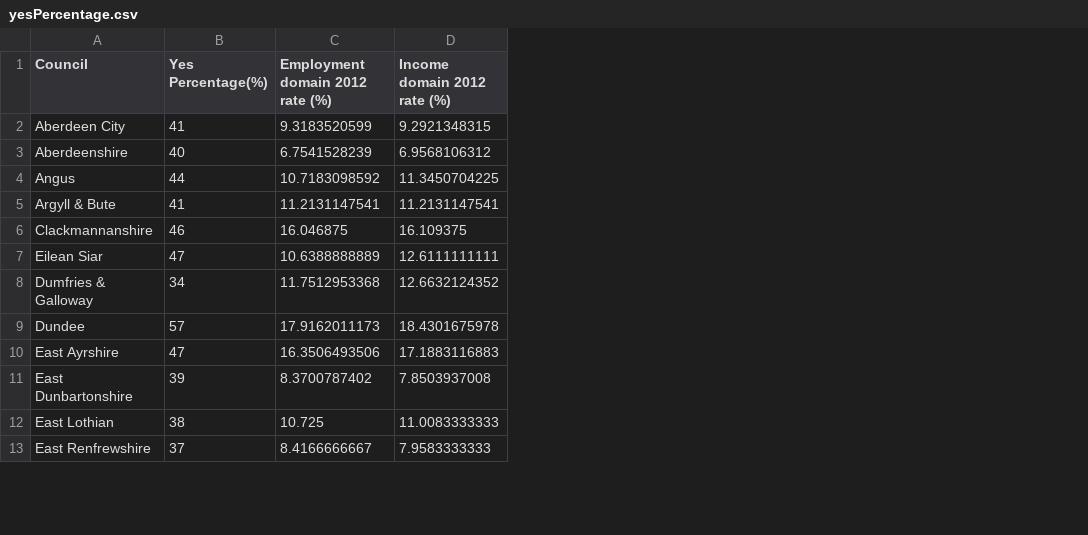
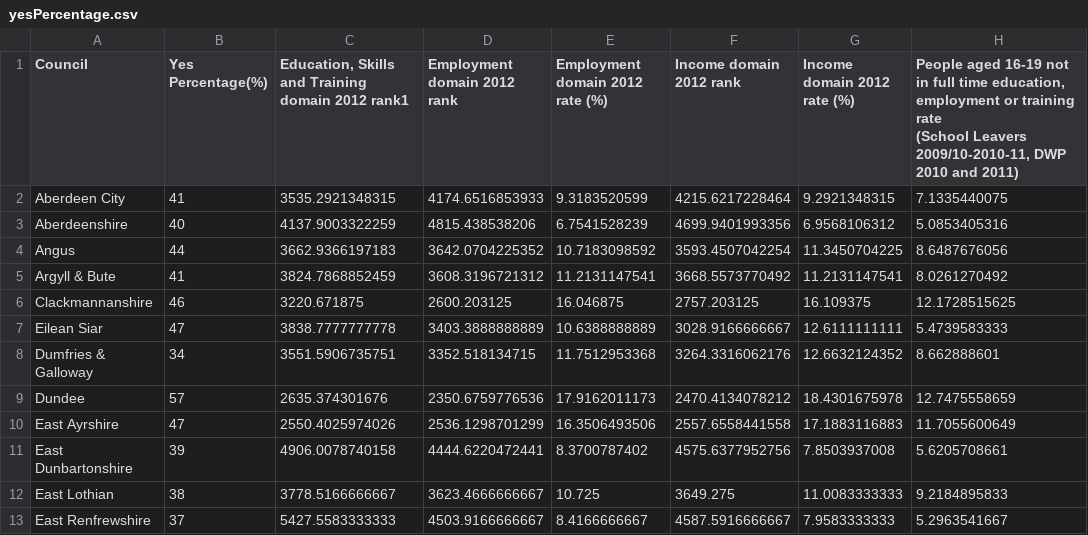
Before and after one commit to probablytom/IS3-D3, a CSV file: data/yesPercentage.csv, drawn as a sheet; only a part is shown; ↵ is a line break in a cell; the diff names each change by its address in the sheet, - before the commit and + after, or states it on an @@ line.

Commit message:
Added all new data to single file and deleted old files

```diff
--- a/data/yesPercentage.csv
+++ b/data/yesPercentage.csv
+column C, rows 1-13: Education, Skills and Training domain 2012 rank1 | 3535.2921348315 | 4137.9003322259 | 3662.9366197183 | 3824.7868852459 | 3220.671875 | 3838.7777777778 | 3551.5906735751 | 2635.374301676 | 2550.4025974026 | 4906.0078740158 | 3778.5166666667 | 5427.5583333333
+column D (Employment domain 2012 rank), rows 2-13: 4174.6516853933 | 4815.438538206 | 3642.0704225352 | 3608.3196721312 | 2600.203125 | 3403.3888888889 | 3352.518134715 | 2350.6759776536 | 2536.1298701299 | 4444.6220472441 | 3623.4666666667 | 4503.9166666667
+column F (Income domain 2012 rank), rows 2-13: 4215.6217228464 | 4699.9401993356 | 3593.4507042254 | 3668.5573770492 | 2757.203125 | 3028.9166666667 | 3264.3316062176 | 2470.4134078212 | 2557.6558441558 | 4575.6377952756 | 3649.275 | 4587.5916666667
+column H, rows 1-13: People aged 16-19 not in full time education, employment or training rate ↵ (School Leavers 2009/10-2010-11, DWP 2010 and 2011) | 7.1335440075 | 5.0853405316 | 8.6487676056 | 8.0261270492 | 12.1728515625 | 5.4739583333 | 8.662888601 | 12.7475558659 | 11.7055600649 | 5.6205708661 | 9.2184895833 | 5.2963541667
```
Also changed, not shown: 7 other files.
